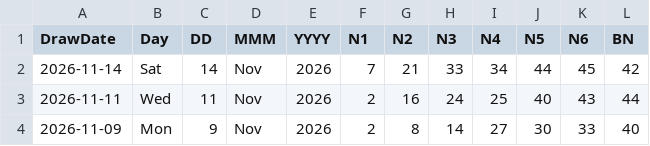
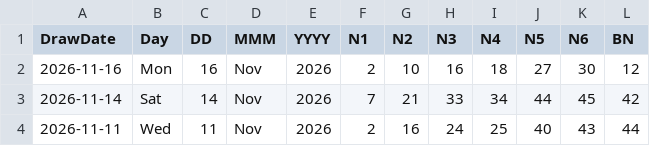
Before and after one commit to muckypaws/lottery-data, a CSV file: irish_lotto_plus1_results.csv, drawn as a sheet; only a part is shown; the shorter side is filled out with more unchanged rows.

```diff
--- a/irish_lotto_plus1_results.csv
+++ b/irish_lotto_plus1_results.csv
@@ -1,2 +1,3 @@
 DrawDate,Day,DD,MMM,YYYY,N1,N2,N3,N4,N5,N6,BN
+2026-11-16,Mon,16,Nov,2026,2,10,16,18,27,30,12
 2026-11-14,Sat,14,Nov,2026,7,21,33,34,44,45,42
```
Also changed, not shown: irish_lotto_plus1_prizes.csv, irish_lotto_plus2_prizes.csv, 5 other files.
